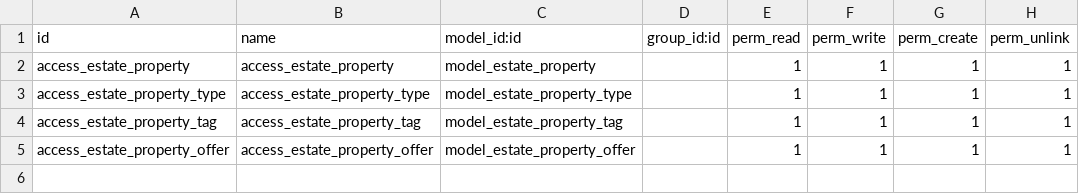
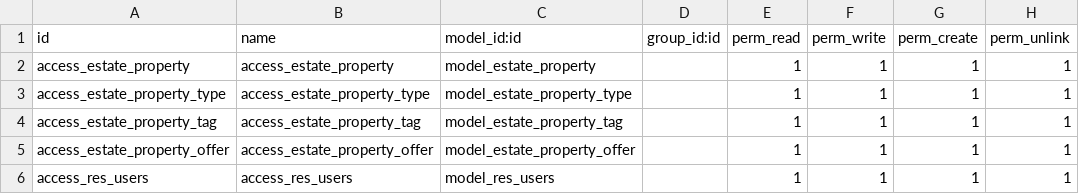
Before and after one commit to Abdoallah-Badr/odoo_addons_training, a CSV file: security/ir.model.access.csv, drawn as a sheet; the diff names each change by its address in the sheet, - before the commit and + after, or states it on an @@ line.

Commit message:
adding tasks ch13 inherit with res.users and adding property with users page

```diff
--- a/security/ir.model.access.csv
+++ b/security/ir.model.access.csv
+row 6: access_res_users | access_res_users | model_res_users |  | 1 | 1 | 1 | 1
```
Also changed, not shown: 2 other files.
